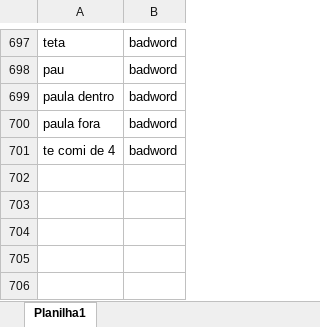
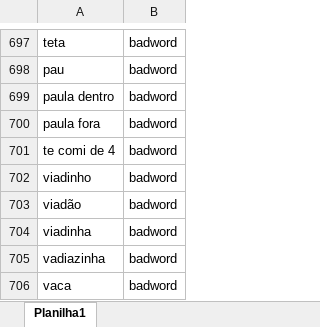
Before and after one commit to nicolecosta/badwords, an Excel workbook: app/dataset/badwords+names.xlsx, sheet Planilha1, drawn as a sheet; only a part is shown, gaps mark what is left out; values as stored, in another font and other column widths than the file's, no borders; the diff names each change by its address in the sheet, - before the commit and + after, or states it on an @@ line.

```diff
--- a/app/dataset/badwords+names.xlsx (sheet Planilha1)
+++ b/app/dataset/badwords+names.xlsx (sheet Planilha1)
+row 702: viadinho | badword
+row 703: viadão | badword
+row 704: viadinha | badword
+row 705: vadiazinha | badword
+row 706: vaca | badword
```
Also changed, not shown: 4 other files.
